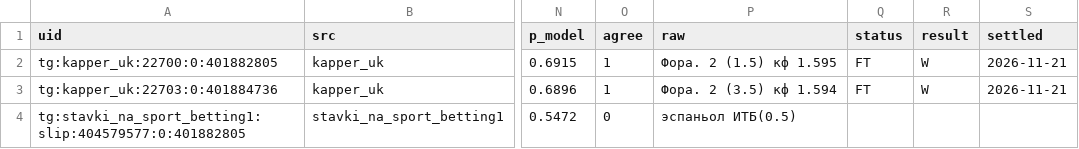
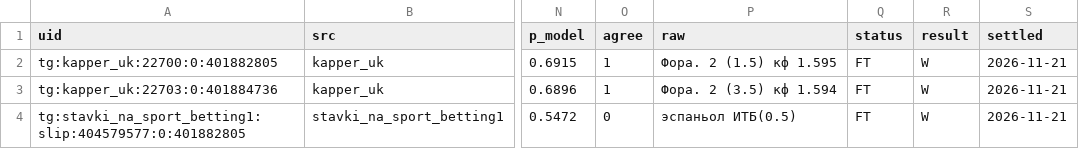
Before and after one commit to vassoffat-cell/tennisbot, a CSV file: football/data/tips/tips.csv, drawn as a sheet; only a part is shown, gaps mark what is left out; the diff names each change by its address in the sheet, - before the commit and + after, or states it on an @@ line.

Commit message:
Football data 2026-11-21

```diff
--- a/football/data/tips/tips.csv
+++ b/football/data/tips/tips.csv
-Q4 (status): (empty)
+Q4 (status): FT
-R4 (result): (empty)
+R4 (result): W
-S4 (settled): (empty)
+S4 (settled): 2026-11-21
```
Also changed, not shown: football/data/shadow/football_2026-11.csv, 3 other files.
